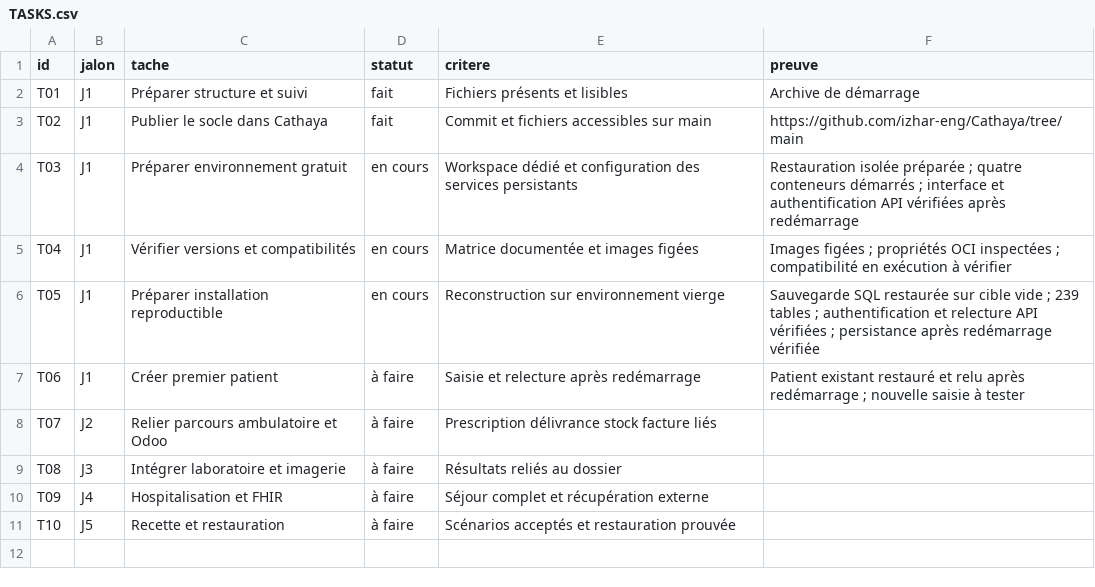
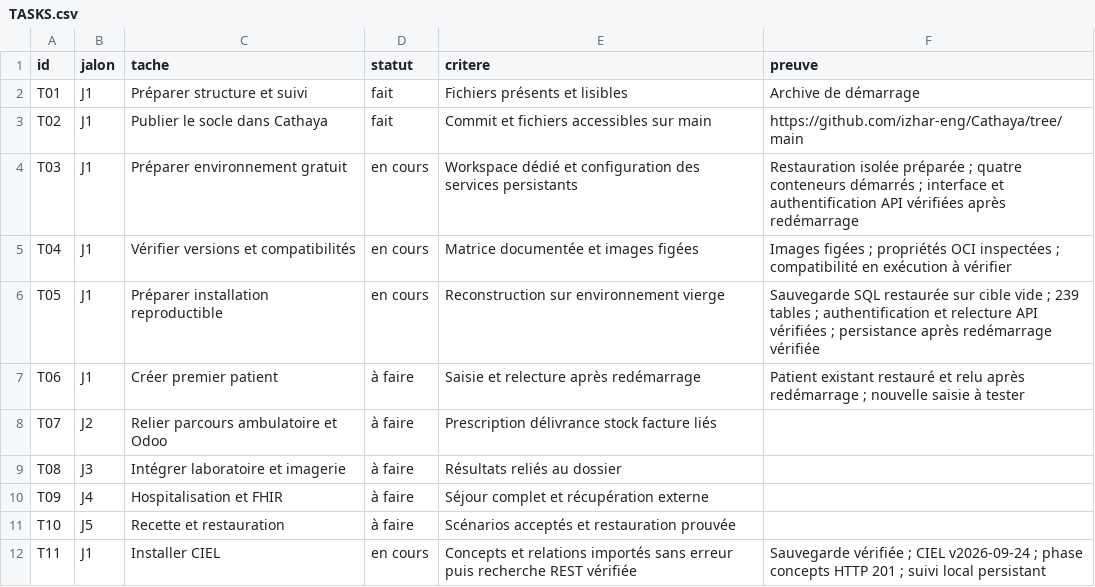
Before and after one commit to izhar-eng/Cathaya, a CSV file: docs/TASKS.csv, drawn as a sheet; the diff names each change by its address in the sheet, - before the commit and + after, or states it on an @@ line.

Commit message:
Add ordered local CIEL import with persistent progress and validation

```diff
--- a/docs/TASKS.csv
+++ b/docs/TASKS.csv
+row 12: T11 | J1 | Installer CIEL | en cours | Concepts et relations importés sans erreur puis recherche REST vérifiée | Sauvegarde vérifiée ; CIEL v2026-09-24 ; phase concepts HTTP 201 ; suivi local persistant
```
Also changed, not shown: 5 other files.
